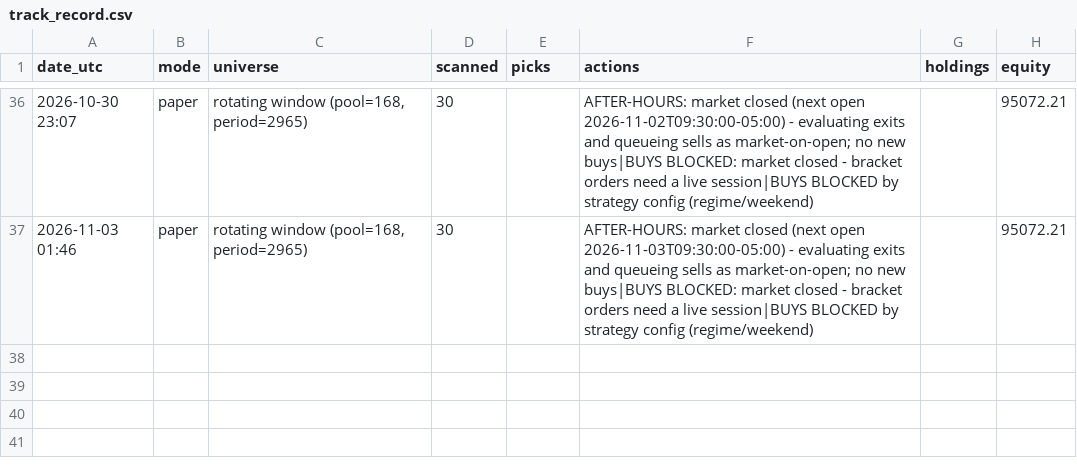
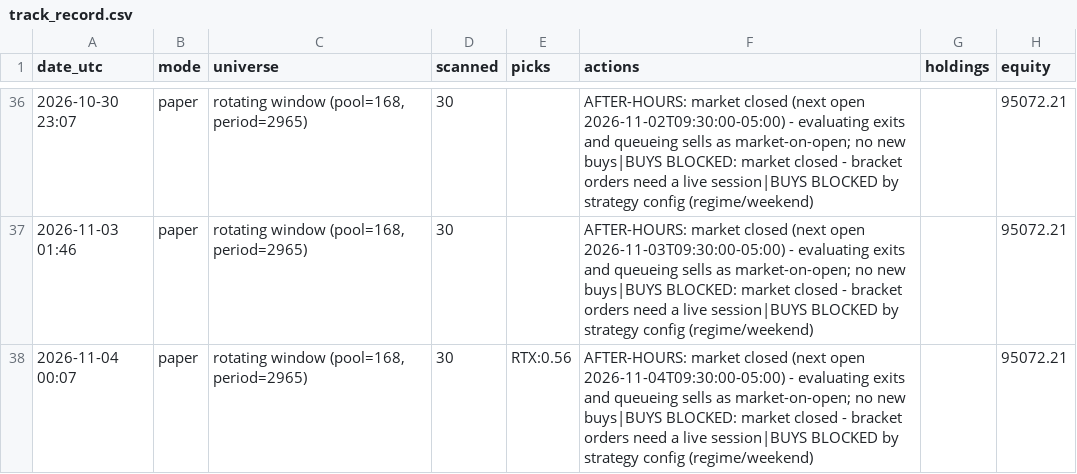
Before and after one commit to A-beaner/api-model, a CSV file: track_record.csv, drawn as a sheet; only a part is shown, gaps mark what is left out; the diff names each change by its address in the sheet, - before the commit and + after, or states it on an @@ line.

```diff
--- a/track_record.csv
+++ b/track_record.csv
+row 38: 2026-11-04 00:07 | paper | rotating window (pool=168, period=2965) | 30 | RTX:0.56 | AFTER-HOURS: market closed (next open 2026-11-04T09:30:00-05:00) - evaluating exits and queueing sells as market-on-open; no new buys|BUYS BLOCKED: market closed - bracket orders need a live session|BUYS BLOCKED by strategy config (regime/weekend) |  | 95072.21
```
Also changed, not shown: data/COST.csv, data/DLTR.csv, 42 other files.
